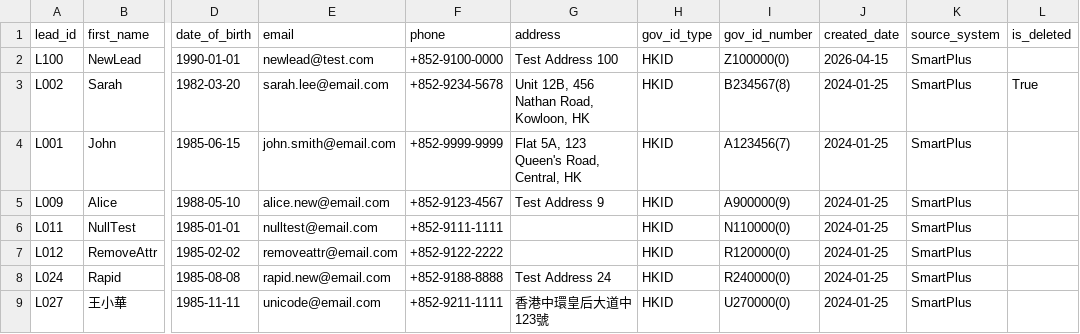
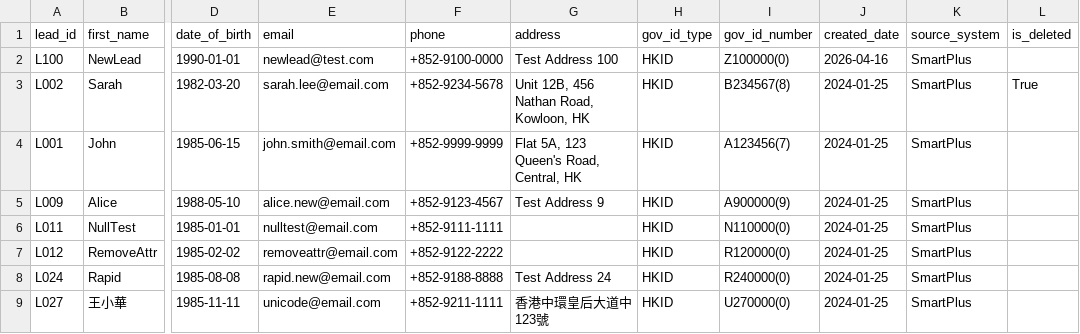
Before and after one commit to josassi/mdm_system, a CSV file: data/uat_generation/sources_t1/smartplus_lead.csv, drawn as a sheet; only a part is shown, gaps mark what is left out; the diff names each change by its address in the sheet, - before the commit and + after, or states it on an @@ line.

```diff
--- a/data/uat_generation/sources_t1/smartplus_lead.csv
+++ b/data/uat_generation/sources_t1/smartplus_lead.csv
-J2 (created_date): 2026-04-15
+J2 (created_date): 2026-04-16
```
Also changed, not shown: data/uat_generation/sources/smartplus_lead.csv, data/uat_generation/sources/smartplus_quote.csv, 5 other files.
